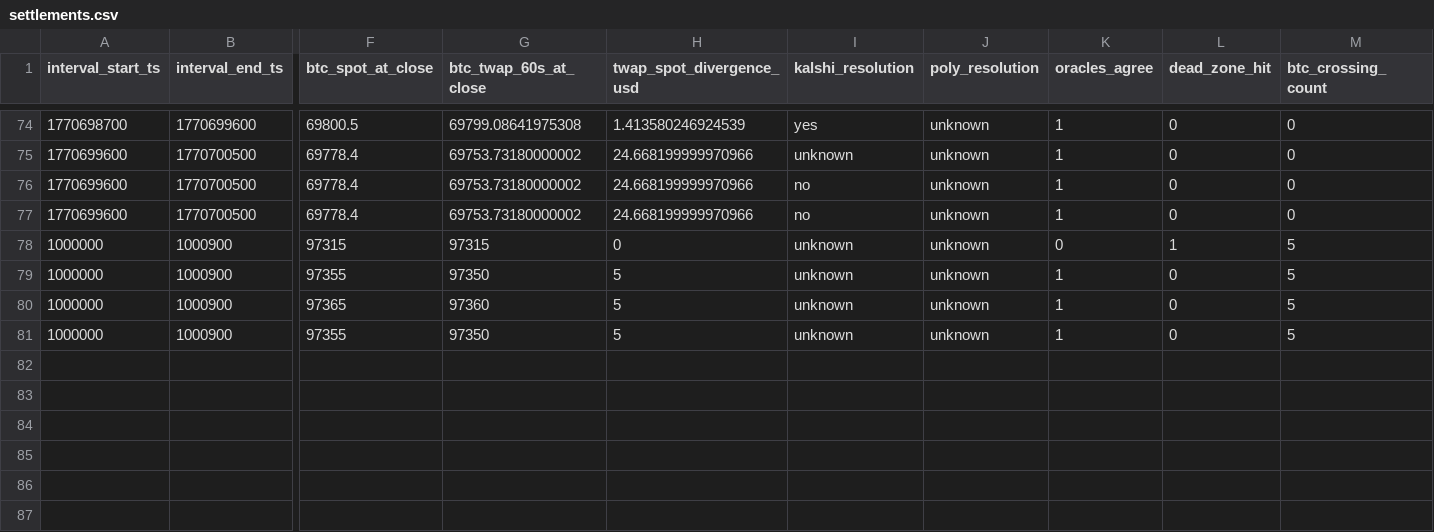
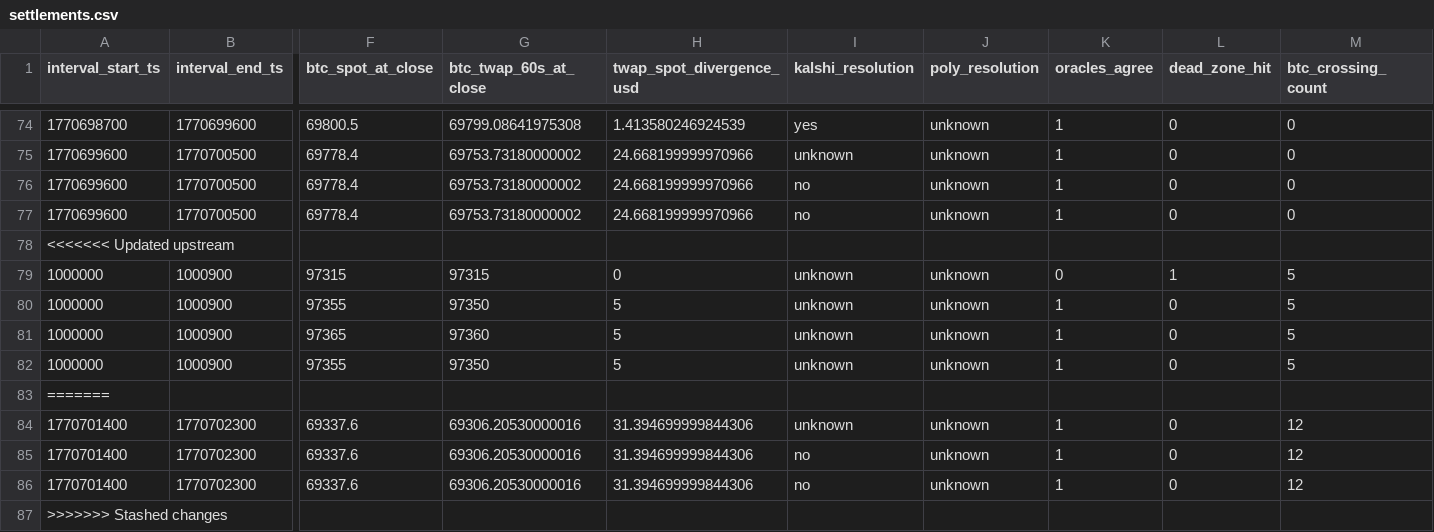
Before and after one commit to rao/pm-kalshi-arbitrage-bot, a CSV file: logs_v2/settlements.csv, drawn as a sheet; only a part is shown, gaps mark what is left out; rows hold the shown columns only; the diff names each change by its address in the sheet, - before the commit and + after, or states it on an @@ line.

```diff
--- a/logs_v2/settlements.csv
+++ b/logs_v2/settlements.csv
+row 78: <<<<<<< Updated upstream
+row 83: =======
+row 84: 1770701400 | 1770702300 | 69337.6 | 69306.20530000016 | 31.394699999844306 | unknown | unknown | 1 | 0 | 12
+row 85: 1770701400 | 1770702300 | 69337.6 | 69306.20530000016 | 31.394699999844306 | no | unknown | 1 | 0 | 12
+row 86: 1770701400 | 1770702300 | 69337.6 | 69306.20530000016 | 31.394699999844306 | no | unknown | 1 | 0 | 12
+row 87: >>>>>>> Stashed changes
```
Also changed, not shown: 4 other files.
